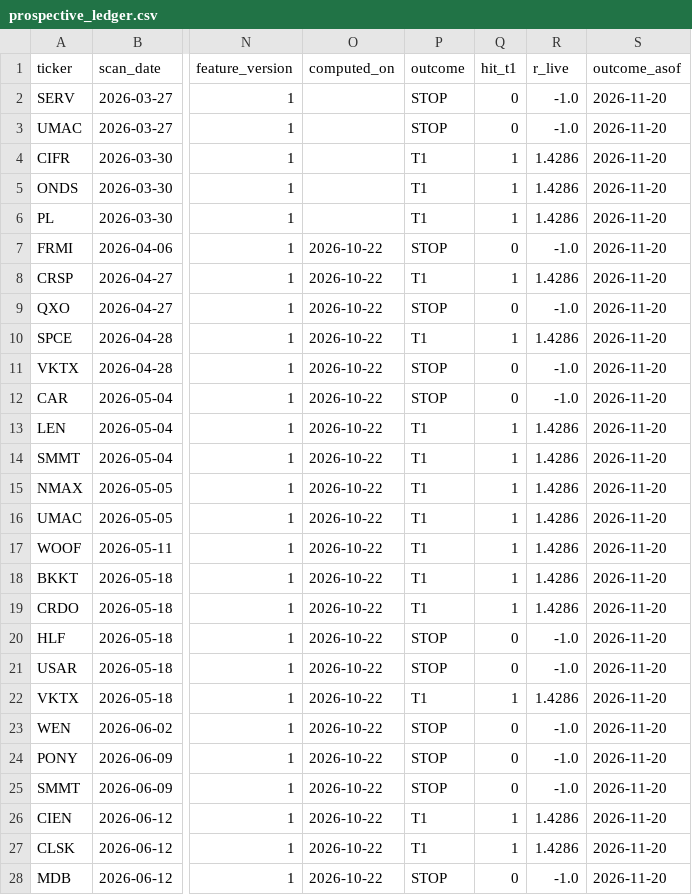
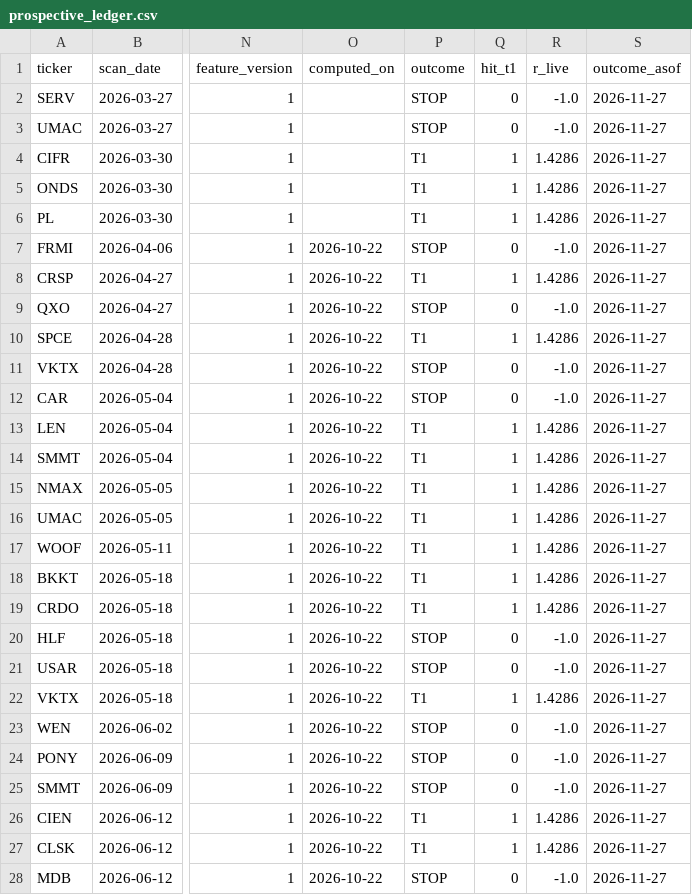
Before and after one commit to PredragSaponjac/tier-a-daily, a CSV file: prospective_ledger.csv, drawn as a sheet; only a part is shown, gaps mark what is left out; the diff covers the shown part only; the diff names each change by its address in the sheet, - before the commit and + after, or states it on an @@ line.

```diff
--- a/prospective_ledger.csv
+++ b/prospective_ledger.csv
-S2:S28 (outcome_asof): 2026-11-20
+S2:S28 (outcome_asof): 2026-11-27
```
Also changed, not shown: 42 edited cells elsewhere in this file, 3 other files.
